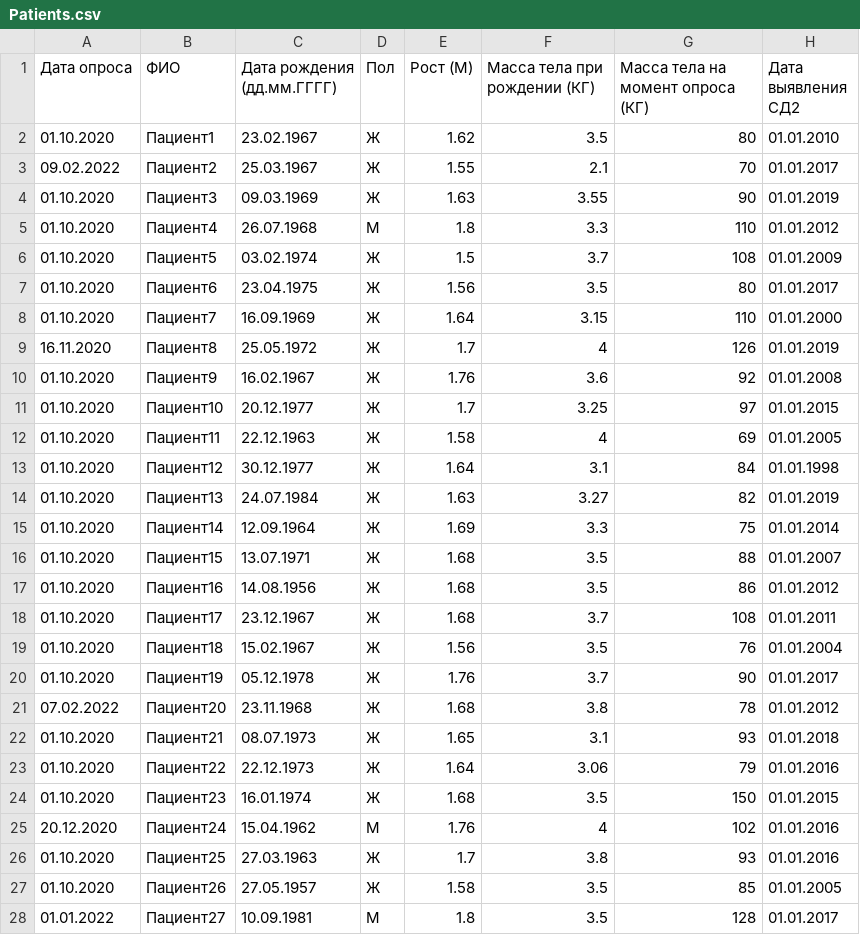
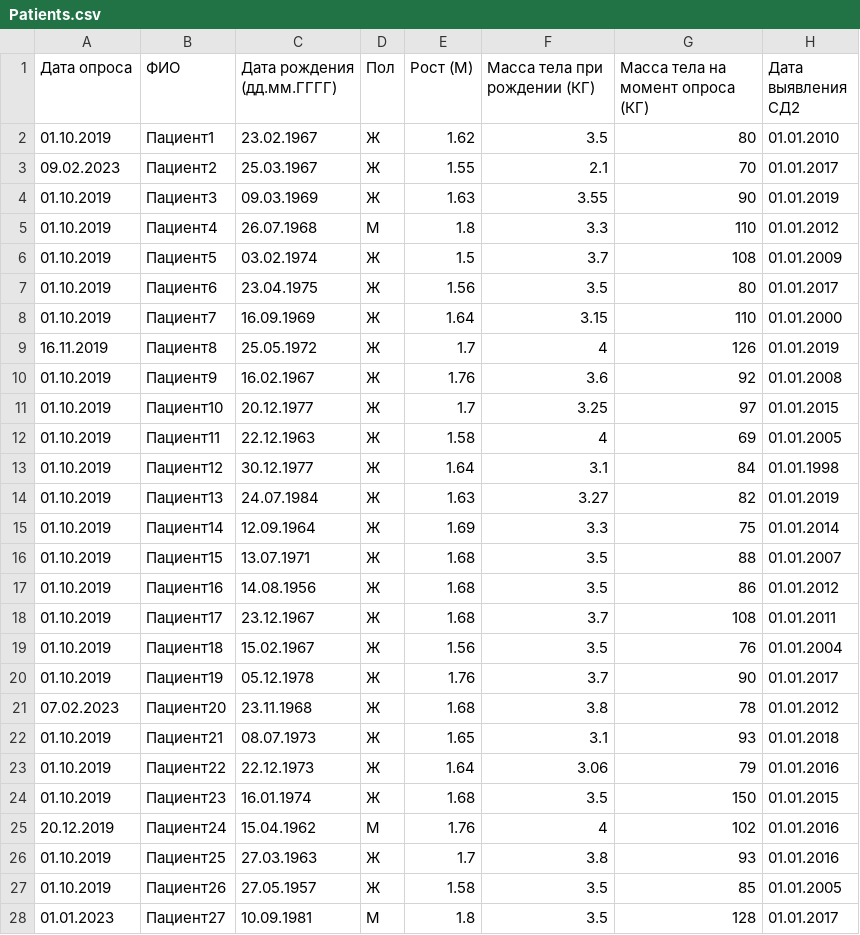
Before and after one commit to dgurduza/diabetes-mellitus-type2, a CSV file: src/uploaded_data/Patients.csv, drawn as a sheet; only a part is shown; the diff covers the shown part only; the diff names each change by its address in the sheet, - before the commit and + after, or states it on an @@ line.

```diff
--- a/src/uploaded_data/Patients.csv
+++ b/src/uploaded_data/Patients.csv
-A2 (Дата опроса): 01.10.2020
+A2 (Дата опроса): 01.10.2019
-A3 (Дата опроса): 09.02.2022
+A3 (Дата опроса): 09.02.2023
-A4:A8 (Дата опроса): 01.10.2020
+A4:A8 (Дата опроса): 01.10.2019
-A9 (Дата опроса): 16.11.2020
+A9 (Дата опроса): 16.11.2019
-A10:A20 (Дата опроса): 01.10.2020
+A10:A20 (Дата опроса): 01.10.2019
-A21 (Дата опроса): 07.02.2022
+A21 (Дата опроса): 07.02.2023
-A22:A24 (Дата опроса): 01.10.2020
+A22:A24 (Дата опроса): 01.10.2019
-A25 (Дата опроса): 20.12.2020
+A25 (Дата опроса): 20.12.2019
-A26:A27 (Дата опроса): 01.10.2020
+A26:A27 (Дата опроса): 01.10.2019
-A28 (Дата опроса): 01.01.2022
+A28 (Дата опроса): 01.01.2023
```
Also changed, not shown: 51 edited cells elsewhere in this file, 4 other files.
